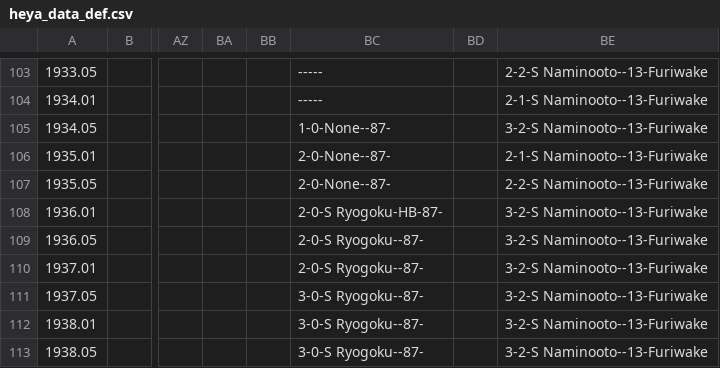
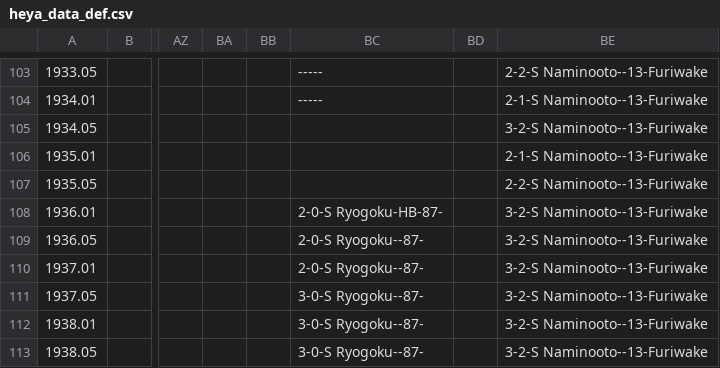
Before and after one commit to chiyotasuke/andre1670, a CSV file: heya_data_def.csv, drawn as a sheet; only a part is shown, gaps mark what is left out; the diff names each change by its address in the sheet, - before the commit and + after, or states it on an @@ line.

Commit message:
Update heya_data_def.csv

```diff
--- a/heya_data_def.csv
+++ b/heya_data_def.csv
-BC105: 1-0-None--87-
+BC105: (empty)
-BC106:BC107: 2-0-None--87-
+BC106:BC107: (empty)
```
